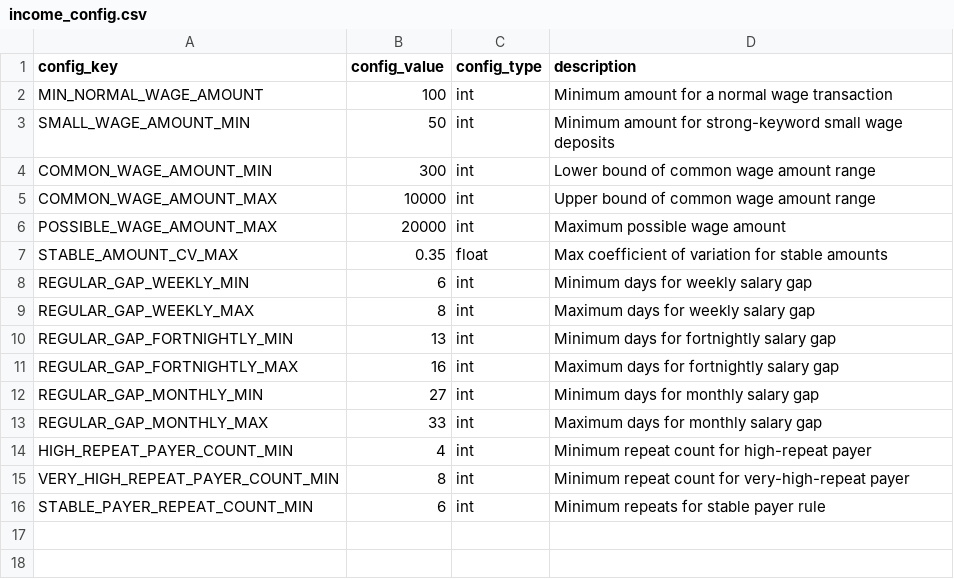
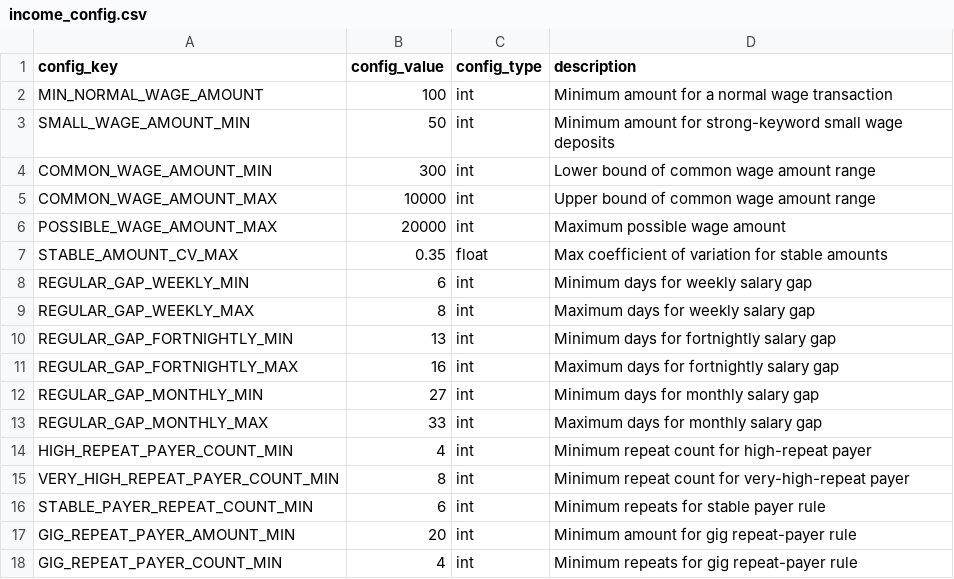
Before and after one commit to EliamZhang/ServiFlow-AI, a CSV file: income_engine/resources/income_config.csv, drawn as a sheet.

```diff
--- a/income_engine/resources/income_config.csv
+++ b/income_engine/resources/income_config.csv
@@ -16 +16,3 @@ VERY_HIGH_REPEAT_PAYER_COUNT_MIN,8,int,"Minimum repeat count for very-high-repea
 STABLE_PAYER_REPEAT_COUNT_MIN,6,int,"Minimum repeats for stable payer rule"
+GIG_REPEAT_PAYER_AMOUNT_MIN,20,int,"Minimum amount for gig repeat-payer rule"
+GIG_REPEAT_PAYER_COUNT_MIN,4,int,"Minimum repeats for gig repeat-payer rule"
```
Also changed, not shown: income_engine/resources/income_pattern_rules.csv, rent_engine/resources/rent_rules.csv, 2 other files.
